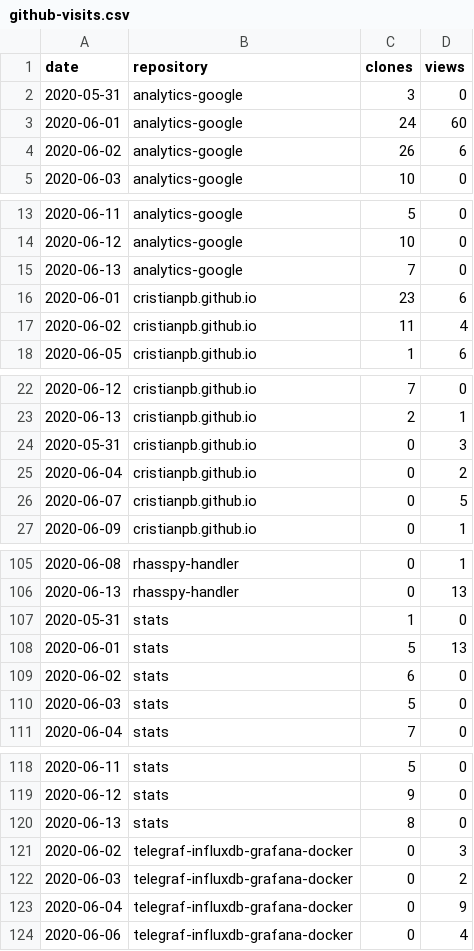
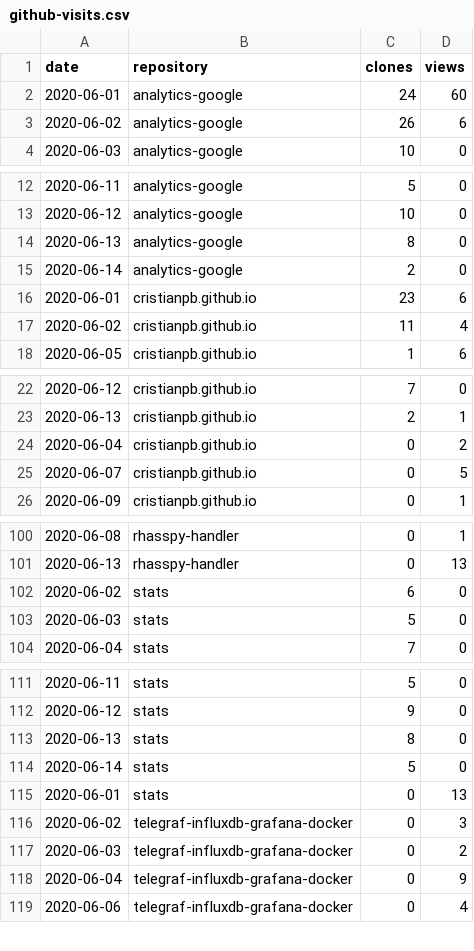
Before and after one commit to cristianpb/stats, a CSV file: github-visits.csv, drawn as a sheet; only a part is shown, gaps mark what is left out; the diff covers the shown part only.

```diff
--- a/github-visits.csv
+++ b/github-visits.csv
@@ -1,3 +1,2 @@
 date,repository,clones,views
-2020-05-31,analytics-google,3,0
 2020-06-01,analytics-google,24,60
@@ -14,3 +13,4 @@ date,repository,clones,views
 2020-06-12,analytics-google,10,0
-2020-06-13,analytics-google,7,0
+2020-06-13,analytics-google,8,0
+2020-06-14,analytics-google,2,0
 2020-06-01,cristianpb.github.io,23,6
@@ -23,3 +23,2 @@ date,repository,clones,views
 2020-06-13,cristianpb.github.io,2,1
-2020-05-31,cristianpb.github.io,0,3
 2020-06-04,cristianpb.github.io,0,2
@@ -106,4 +101,2 @@ date,repository,clones,views
 2020-06-13,rhasspy-handler,0,13
-2020-05-31,stats,1,0
-2020-06-01,stats,5,13
 2020-06-02,stats,6,0
@@ -120,2 +113,4 @@ date,repository,clones,views
 2020-06-13,stats,8,0
+2020-06-14,stats,5,0
+2020-06-01,stats,0,13
 2020-06-02,telegraf-influxdb-grafana-docker,0,3
```
Also changed, not shown: 4 added rows, 8 removed rows and 5 edited cells elsewhere in this file, github-repositories.csv.
